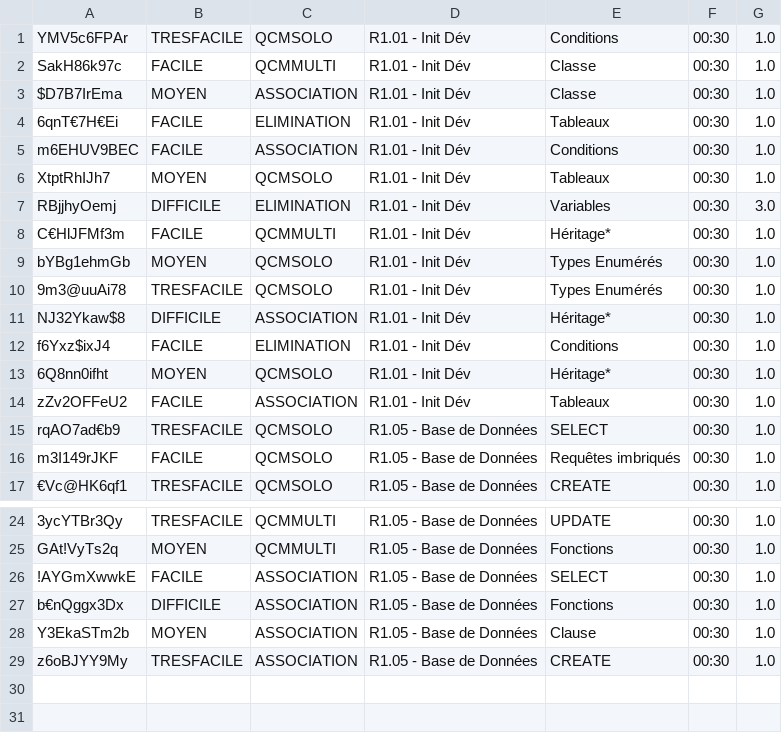
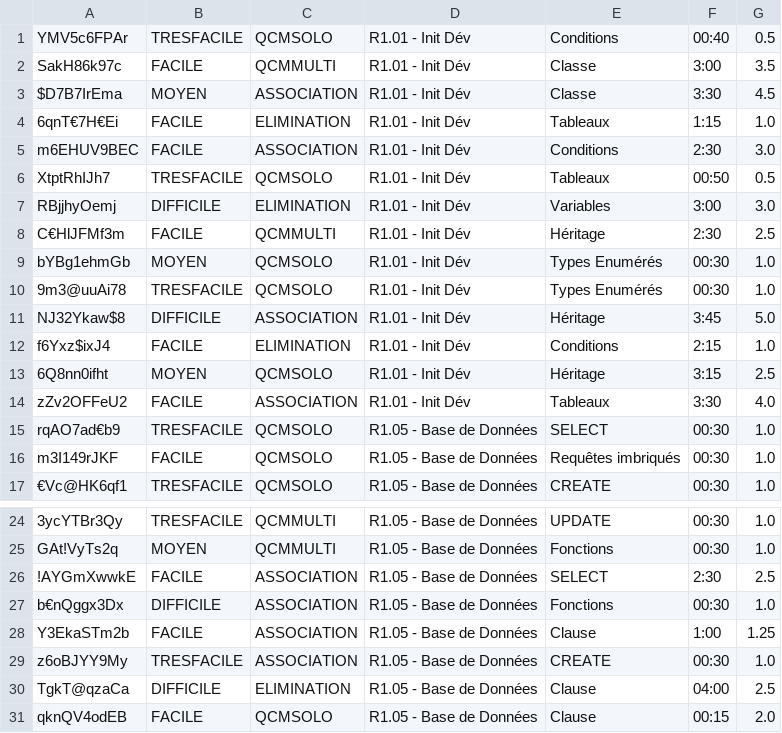
Before and after one commit to joeyczo/qcm-builder-java, a CSV file: data/app/DonneesQuestions.csv, drawn as a sheet; only a part is shown, gaps mark what is left out; the diff names each change by its address in the sheet, - before the commit and + after, or states it on an @@ line.

```diff
--- a/data/app/DonneesQuestions.csv
+++ b/data/app/DonneesQuestions.csv
-F1: 00:30
+F1: 00:40
-G1: 1.0
+G1: 0.5
-F2: 00:30
+F2: 3:00
-G2: 1.0
+G2: 3.5
-F3: 00:30
+F3: 3:30
-G3: 1.0
+G3: 4.5
-F4: 00:30
+F4: 1:15
-F5: 00:30
+F5: 2:30
-G5: 1.0
+G5: 3.0
-B6: MOYEN
+B6: TRESFACILE
-F6: 00:30
+F6: 00:50
-G6: 1.0
+G6: 0.5
-F7: 00:30
+F7: 3:00
-E8: Héritage*
+E8: Héritage
-F8: 00:30
+F8: 2:30
-G8: 1.0
+G8: 2.5
-E11: Héritage*
+E11: Héritage
-F11: 00:30
+F11: 3:45
-G11: 1.0
+G11: 5.0
-F12: 00:30
+F12: 2:15
-E13: Héritage*
+E13: Héritage
-F13: 00:30
+F13: 3:15
-G13: 1.0
+G13: 2.5
-F14: 00:30
+F14: 3:30
-G14: 1.0
+G14: 4.0
-F26: 00:30
+F26: 2:30
-G26: 1.0
+G26: 2.5
-B28: MOYEN
+B28: FACILE
-F28: 00:30
+F28: 1:00
-G28: 1.0
+G28: 1.25
+row 30: TgkT@qzaCa | DIFFICILE | ELIMINATION | R1.05 - Base de Données | Clause | 04:00 | 2.5
+row 31: qknQV4odEB | FACILE | QCMSOLO | R1.05 - Base de Données | Clause | 00:15 | 2.0
```
Also changed, not shown: data/DonneesNotions.csv, 13 other files.
